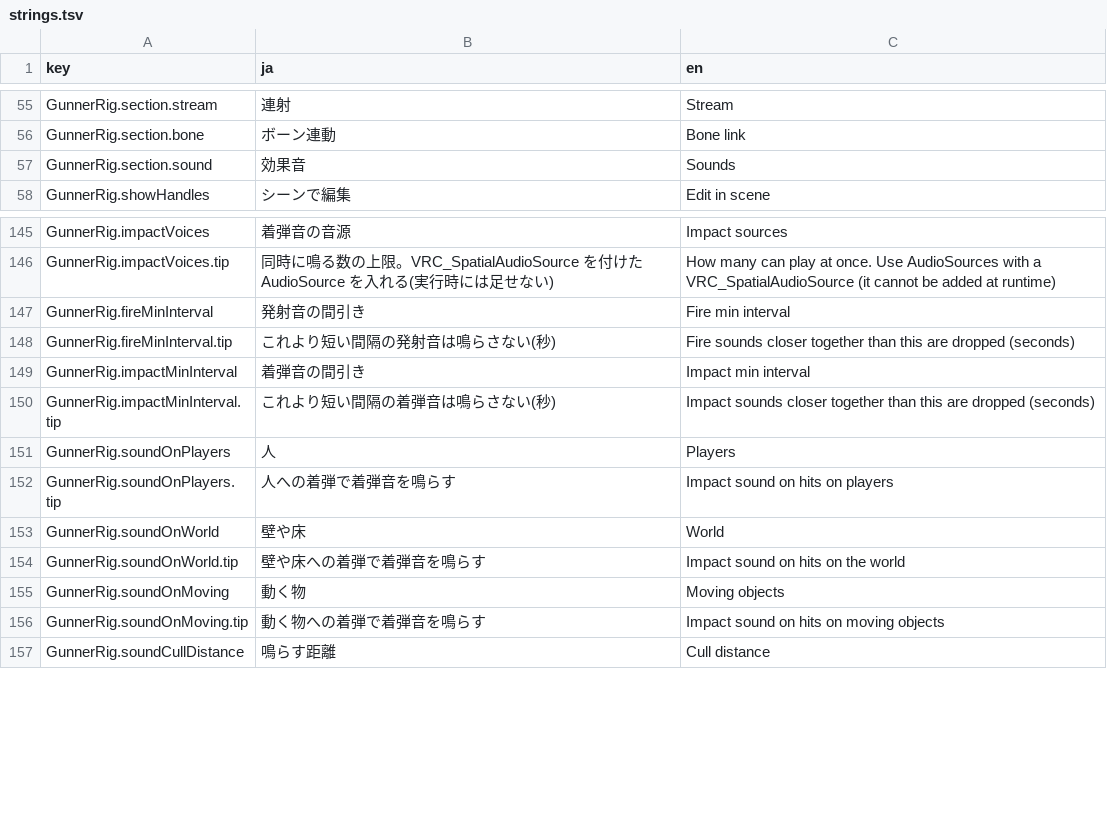
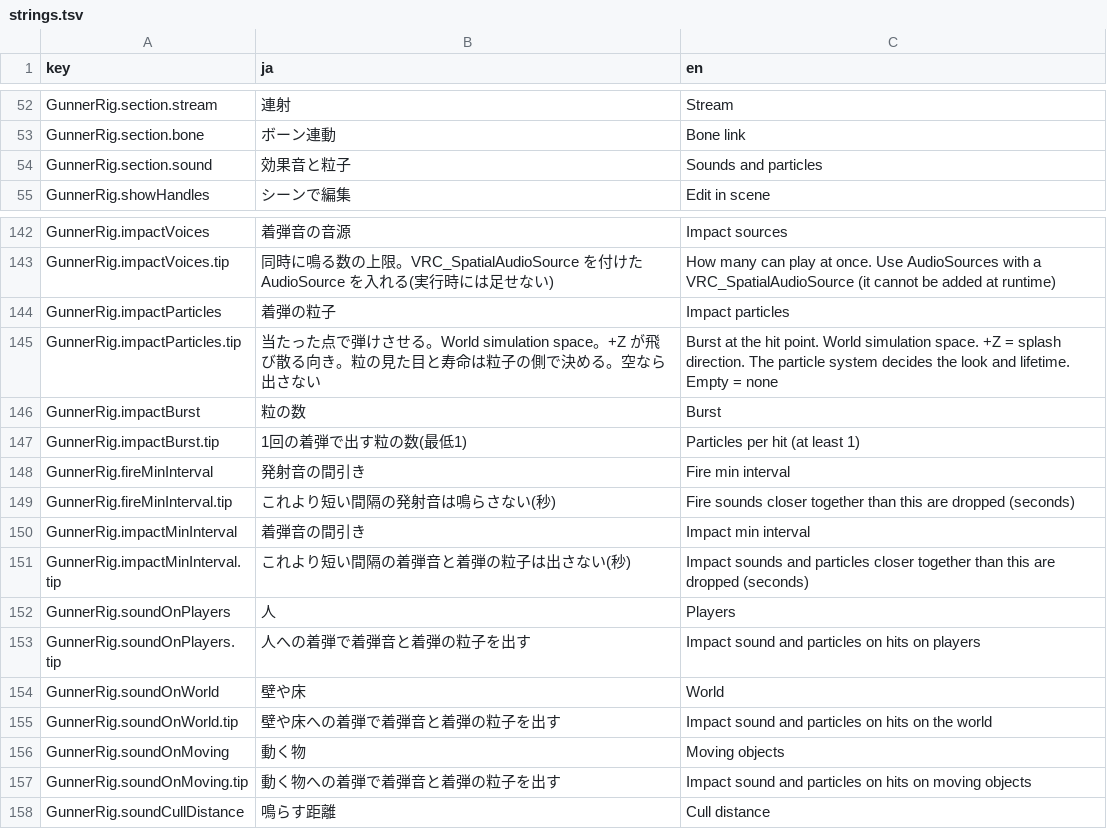
Before and after one commit to mecaota/vrc-gunner-script, a TSV file: Editor/strings.tsv, drawn as a sheet; only a part is shown, gaps mark what is left out; the diff covers the shown part only.

```diff
--- a/Editor/strings.tsv
+++ b/Editor/strings.tsv
@@ -56,3 +53,3 @@ GunnerRig.section.stream	連射	Stream
 GunnerRig.section.bone	ボーン連動	Bone link
-GunnerRig.section.sound	効果音	Sounds
+GunnerRig.section.sound	効果音と粒子	Sounds and particles
 GunnerRig.showHandles	シーンで編集	Edit in scene
@@ -146,2 +143,6 @@ GunnerRig.impactVoices	着弾音の音源	Impact sources
 GunnerRig.impactVoices.tip	同時に鳴る数の上限。VRC_SpatialAudioSource を付けた AudioSource を入れる(実行時には足せない)	How many can play at once. Use AudioSources with a VRC_SpatialAudioSource (it cannot be added at runtime)
+GunnerRig.impactParticles	着弾の粒子	Impact particles
+GunnerRig.impactParticles.tip	当たった点で弾けさせる。World simulation space。+Z が飛び散る向き。粒の見た目と寿命は粒子の側で決める。空なら出さない	Burst at the hit point. World simulation space. +Z = splash direction. The particle system decides the look and lifetime. Empty = none
+GunnerRig.impactBurst	粒の数	Burst
+GunnerRig.impactBurst.tip	1回の着弾で出す粒の数(最低1)	Particles per hit (at least 1)
 GunnerRig.fireMinInterval	発射音の間引き	Fire min interval
@@ -149,9 +150,9 @@ GunnerRig.fireMinInterval.tip	これより短い間隔の発射音は鳴らさ
 GunnerRig.impactMinInterval	着弾音の間引き	Impact min interval
-GunnerRig.impactMinInterval.tip	これより短い間隔の着弾音は鳴らさない(秒)	Impact sounds closer together than this are dropped (seconds)
+GunnerRig.impactMinInterval.tip	これより短い間隔の着弾音と着弾の粒子は出さない(秒)	Impact sounds and particles closer together than this are dropped (seconds)
 GunnerRig.soundOnPlayers	人	Players
-GunnerRig.soundOnPlayers.tip	人への着弾で着弾音を鳴らす	Impact sound on hits on players
+GunnerRig.soundOnPlayers.tip	人への着弾で着弾音と着弾の粒子を出す	Impact sound and particles on hits on players
 GunnerRig.soundOnWorld	壁や床	World
-GunnerRig.soundOnWorld.tip	壁や床への着弾で着弾音を鳴らす	Impact sound on hits on the world
+GunnerRig.soundOnWorld.tip	壁や床への着弾で着弾音と着弾の粒子を出す	Impact sound and particles on hits on the world
 GunnerRig.soundOnMoving	動く物	Moving objects
-GunnerRig.soundOnMoving.tip	動く物への着弾で着弾音を鳴らす	Impact sound on hits on moving objects
+GunnerRig.soundOnMoving.tip	動く物への着弾で着弾音と着弾の粒子を出す	Impact sound and particles on hits on moving objects
 GunnerRig.soundCullDistance	鳴らす距離	Cull distance
```
Also changed, not shown: 21 removed rows elsewhere in this file, 14 other files.
